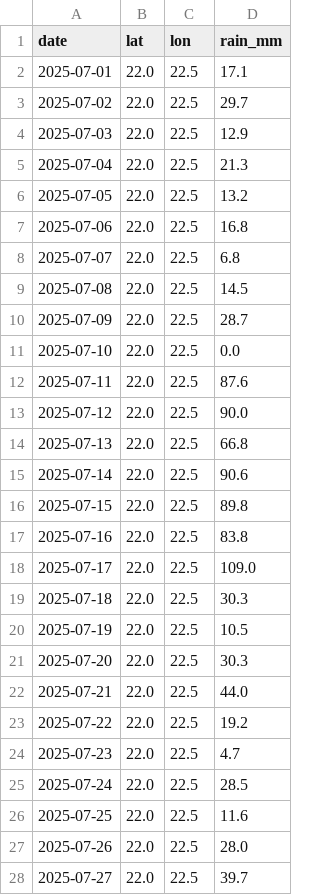
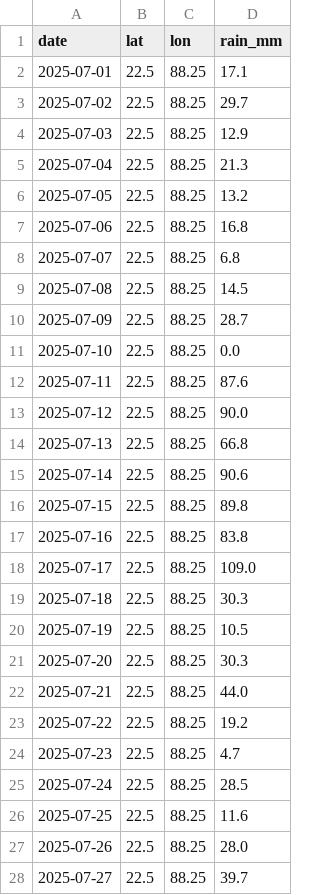
Before and after one commit to Yash-gif-pixel/Momentum, a CSV file: data/climate/rainfall_heavy_rain_week.csv, drawn as a sheet; only a part is shown; the diff covers the shown part only.

Commit message:
Fix climate rainfall grid and output formatting

```diff
--- a/data/climate/rainfall_heavy_rain_week.csv
+++ b/data/climate/rainfall_heavy_rain_week.csv
@@ -1,28 +1,28 @@
 date,lat,lon,rain_mm
-2025-07-01,22.0,22.5,17.1
-2025-07-02,22.0,22.5,29.7
-2025-07-03,22.0,22.5,12.9
-2025-07-04,22.0,22.5,21.3
-2025-07-05,22.0,22.5,13.2
-2025-07-06,22.0,22.5,16.8
-2025-07-07,22.0,22.5,6.8
-2025-07-08,22.0,22.5,14.5
-2025-07-09,22.0,22.5,28.7
-2025-07-10,22.0,22.5,0.0
-2025-07-11,22.0,22.5,87.6
-2025-07-12,22.0,22.5,90.0
-2025-07-13,22.0,22.5,66.8
-2025-07-14,22.0,22.5,90.6
-2025-07-15,22.0,22.5,89.8
-2025-07-16,22.0,22.5,83.8
-2025-07-17,22.0,22.5,109.0
-2025-07-18,22.0,22.5,30.3
-2025-07-19,22.0,22.5,10.5
-2025-07-20,22.0,22.5,30.3
-2025-07-21,22.0,22.5,44.0
-2025-07-22,22.0,22.5,19.2
-2025-07-23,22.0,22.5,4.7
-2025-07-24,22.0,22.5,28.5
-2025-07-25,22.0,22.5,11.6
-2025-07-26,22.0,22.5,28.0
-2025-07-27,22.0,22.5,39.7
+2025-07-01,22.5,88.25,17.1
+2025-07-02,22.5,88.25,29.7
+2025-07-03,22.5,88.25,12.9
+2025-07-04,22.5,88.25,21.3
+2025-07-05,22.5,88.25,13.2
+2025-07-06,22.5,88.25,16.8
+2025-07-07,22.5,88.25,6.8
+2025-07-08,22.5,88.25,14.5
+2025-07-09,22.5,88.25,28.7
+2025-07-10,22.5,88.25,0.0
+2025-07-11,22.5,88.25,87.6
+2025-07-12,22.5,88.25,90.0
+2025-07-13,22.5,88.25,66.8
+2025-07-14,22.5,88.25,90.6
+2025-07-15,22.5,88.25,89.8
+2025-07-16,22.5,88.25,83.8
+2025-07-17,22.5,88.25,109.0
+2025-07-18,22.5,88.25,30.3
+2025-07-19,22.5,88.25,10.5
+2025-07-20,22.5,88.25,30.3
+2025-07-21,22.5,88.25,44.0
+2025-07-22,22.5,88.25,19.2
+2025-07-23,22.5,88.25,4.7
+2025-07-24,22.5,88.25,28.5
+2025-07-25,22.5,88.25,11.6
+2025-07-26,22.5,88.25,28.0
+2025-07-27,22.5,88.25,39.7
```
Also changed, not shown: 6 edited cells elsewhere in this file, data/climate/rainfall_flash_flood.csv, data/climate/rainfall_normal_monsoon.csv, 4 other files.
